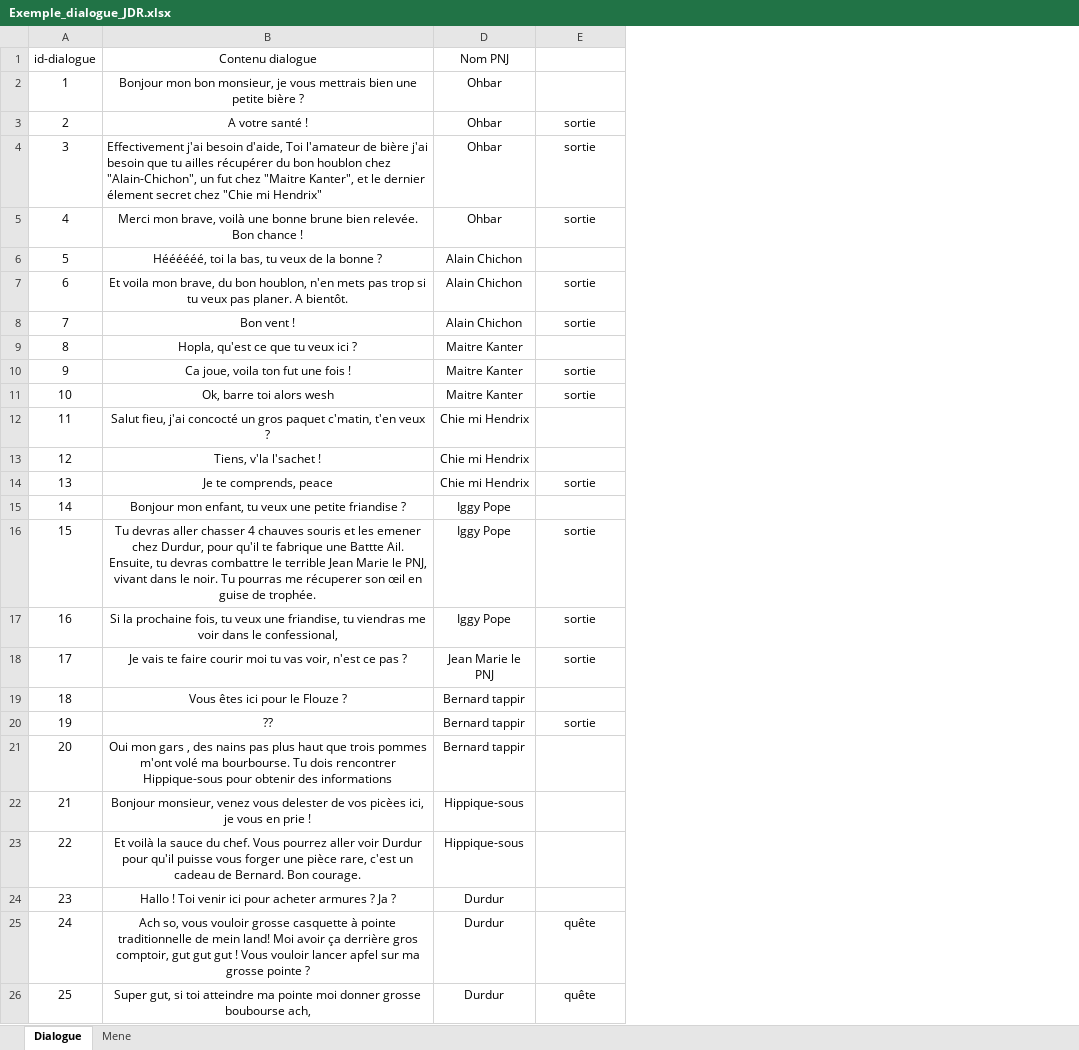
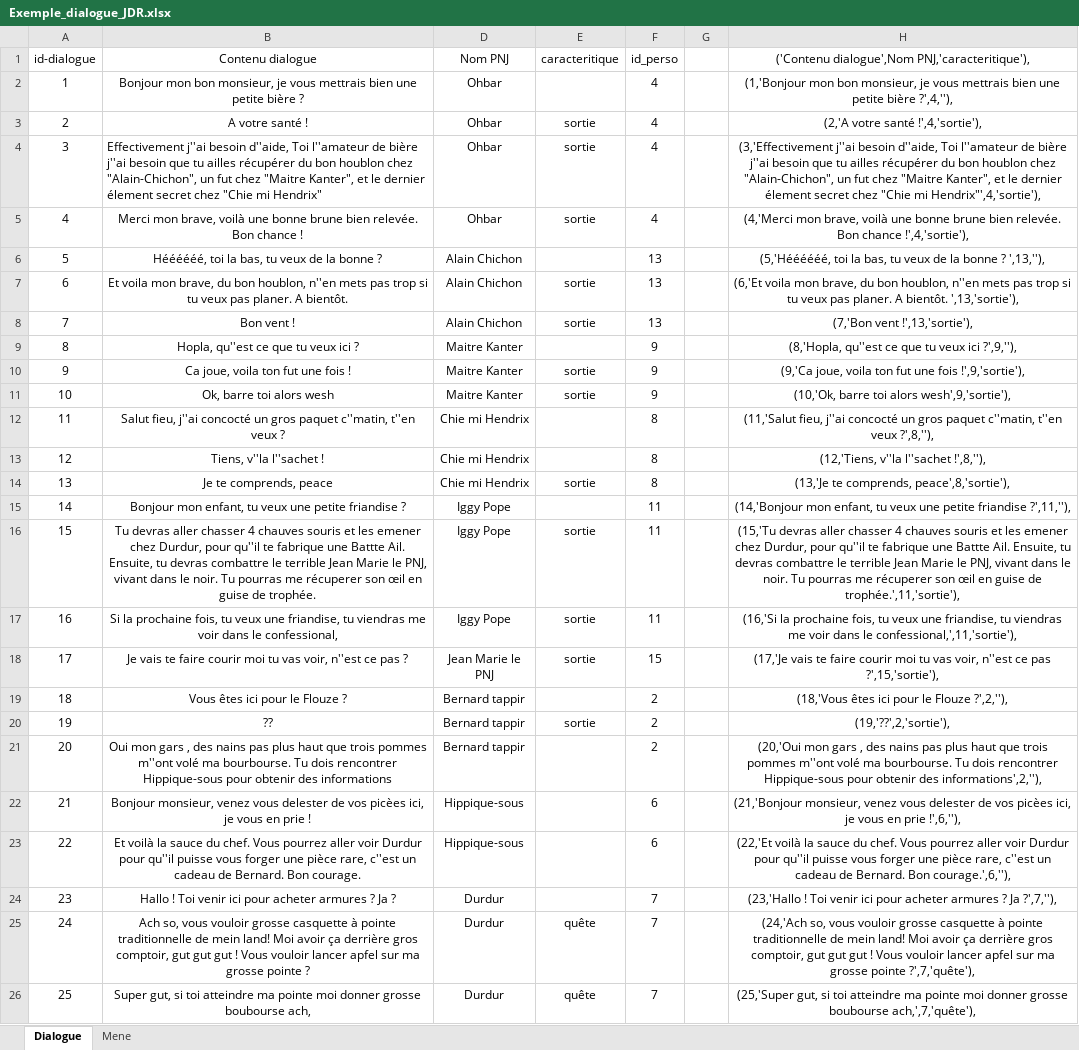
Before and after one commit to DWWM-AFPA/jdr2d, an Excel workbook: docs/Exemple_dialogue_JDR.xlsx, sheet Dialogue, drawn as a sheet; only a part is shown; values as stored, in another font and other column widths than the file's, no borders; the diff covers the shown part only; the diff names each change by its address in the sheet, - before the commit and + after, or states it on an @@ line.

Commit message:
Modification lieux et dialogues

```diff
--- a/docs/Exemple_dialogue_JDR.xlsx (sheet Dialogue)
+++ b/docs/Exemple_dialogue_JDR.xlsx (sheet Dialogue)
+column F (id_perso), rows 2-26: 4 | 4 | 4 | 4 | 13 | 13 | 13 | 9 | 9 | 9 | 8 | 8 | 8 | 11 | 11 | 11 | 15 | 2 | 2 | 2 | 6 | 6 | 7 | 7 | 7
+column G, empty
+column H, rows 1-26: ('Contenu dialogue',Nom PNJ,'caracteritique'), | (1,'Bonjour mon bon monsieur, je vous mettrais bien une petite bière ?',4,''), | (2,'A votre santé !',4,'sortie'), | (3,'Effectivement j''ai besoin d''aide, Toi l''amateur de bière j''ai besoin que tu ailles récupérer du bon houblon chez "Alain-Chichon", un fut chez "Maitre Kanter", et le dernier élement secret chez "Chie mi Hendrix"',4,'sortie'), | (4,'Merci mon brave, voilà une bonne brune bien relevée. Bon chance !',4,'sortie'), | (5,'Héééééé, toi la bas, tu veux de la bonne ? ',13,''), | (6,'Et voila mon brave, du bon houblon, n''en mets pas trop si tu veux pas planer. A bientôt. ',13,'sortie'), | (7,'Bon vent !',13,'sortie'), | (8,'Hopla, qu''est ce que tu veux ici ?',9,''), | (9,'Ca joue, voila ton fut une fois !',9,'sortie'), | (10,'Ok, barre toi alors wesh',9,'sortie'), | (11,'Salut fieu, j''ai concocté un gros paquet c''matin, t''en veux ?',8,''), | (12,'Tiens, v''la l''sachet !',8,''), | (13,'Je te comprends, peace',8,'sortie'), | (14,'Bonjour mon enfant, tu veux une petite friandise ?',11,''), | (15,'Tu devras aller chasser 4 chauves souris et les emener chez Durdur, pour qu''il te fabrique une Battte Ail. Ensuite, tu devras combattre le terrible Jean Marie le PNJ, vivant dans le noir. Tu pourras me récuperer son œil en guise de trophée.',11,'sortie'), | (16,'Si la prochaine fois, tu veux une friandise, tu viendras me voir dans le confessional,',11,'sortie'), | (17,'Je vais te faire courir moi tu vas voir, n''est ce pas ?',15,'sortie'), | (18,'Vous êtes ici pour le Flouze ?',2,''), | (19,'??',2,'sortie'), | (20,'Oui mon gars , des nains pas plus haut que trois pommes m''ont volé ma bourbourse. Tu dois rencontrer Hippique-sous pour obtenir des informations',2,''), | (21,'Bonjour monsieur, venez vous delester de vos picèes ici, je vous en prie !',6,''), | (22,'Et voilà la sauce du chef. Vous pourrez aller voir Durdur pour qu''il puisse vous forger une pièce rare, c''est un cadeau de Bernard. Bon courage.',6,''), | (23,'Hallo ! Toi venir ici pour acheter armures ? Ja ?',7,''), | (24,'Ach so, vous vouloir grosse casquette à pointe traditionnelle de mein land! Moi avoir ça derrière gros comptoir, gut gut gut ! Vous vouloir lancer apfel sur ma grosse pointe ?',7,'quête'), | (25,'Super gut, si toi atteindre ma pointe moi donner grosse boubourse ach,',7,'quête'),
-E1: (empty)
+E1: caracteritique
-B4 (Contenu dialogue): Effectivement j'ai besoin d'aide, Toi l'amateur de bière j'ai besoin que…
+B4 (Contenu dialogue): Effectivement j''ai besoin d''aide, Toi l''amateur de bière j''ai besoin que…
-B7 (Contenu dialogue): …bon houblon, n'en mets pas…
+B7 (Contenu dialogue): …bon houblon, n''en mets pas…
-B9 (Contenu dialogue): Hopla, qu'est ce que tu veux ici ?
+B9 (Contenu dialogue): Hopla, qu''est ce que tu veux ici ?
-B12 (Contenu dialogue): Salut fieu, j'ai concocté un gros paquet c'matin, t'en veux ?
+B12 (Contenu dialogue): Salut fieu, j''ai concocté un gros paquet c''matin, t''en veux ?
-B13 (Contenu dialogue): Tiens, v'la l'sachet !
+B13 (Contenu dialogue): Tiens, v''la l''sachet !
-B16 (Contenu dialogue): …Durdur, pour qu'il te fabrique…
+B16 (Contenu dialogue): …Durdur, pour qu''il te fabrique…
-B18 (Contenu dialogue): …vas voir, n'est ce pas…
+B18 (Contenu dialogue): …vas voir, n''est ce pas…
-B21 (Contenu dialogue): …trois pommes m'ont volé ma…
+B21 (Contenu dialogue): …trois pommes m''ont volé ma…
-B23 (Contenu dialogue): …Durdur pour qu'il puisse vous forger une pièce rare, c'est un cadeau…
+B23 (Contenu dialogue): …Durdur pour qu''il puisse vous forger une pièce rare, c''est un cadeau…
```
Also changed, not shown: 4 edited cells elsewhere in this sheet, sheet Mene, docs/lieux.xlsx.
